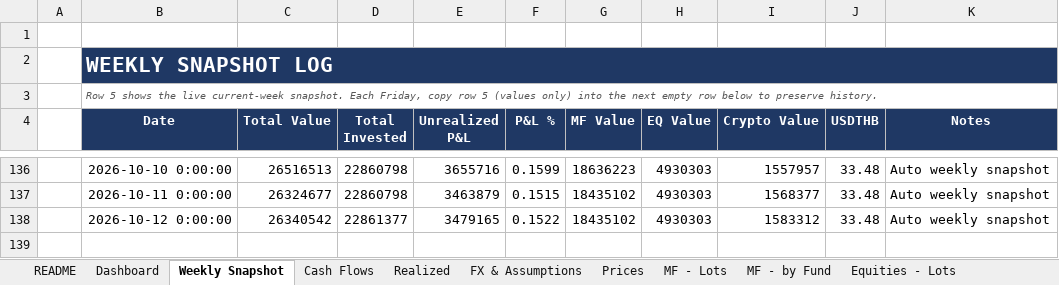
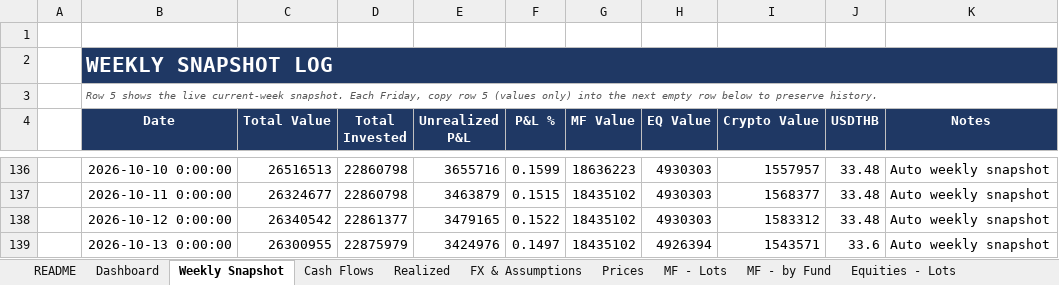
Before and after one commit to vsupakatitham-cloud/investment-dashboard, an Excel workbook: TH Investment - Private Banking Summary.xlsx, sheet Weekly Snapshot, drawn as a sheet; only a part is shown, gaps mark what is left out; values as stored, in another font and other column widths than the file's, no borders; the diff names each change by its address in the sheet, - before the commit and + after, or states it on an @@ line.

```diff
--- a/TH Investment - Private Banking Summary.xlsx (sheet Weekly Snapshot)
+++ b/TH Investment - Private Banking Summary.xlsx (sheet Weekly Snapshot)
+row 139:  | 2026-10-13 0:00:00 | 26300955 | 22875979 | 3424976 | 0.1497 | 18435102 | 4926394 | 1543571 | 33.6 | Auto weekly snapshot
```
Also changed, not shown: sheet Prices, sheet FX & Assumptions, 4 other files.
